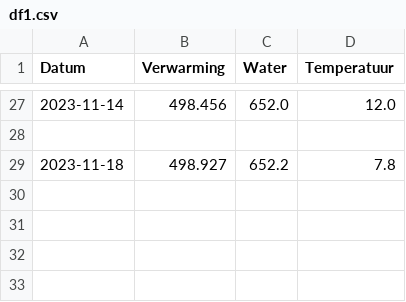
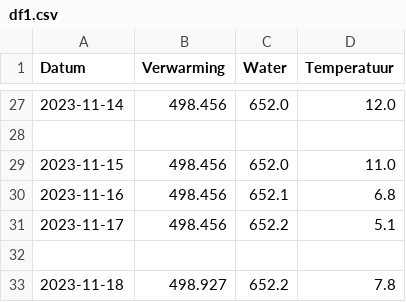
Before and after one commit to joey-van-alphen2/dashboard, a CSV file: df1.csv, drawn as a sheet; only a part is shown, gaps mark what is left out; the diff names each change by its address in the sheet, - before the commit and + after, or states it on an @@ line.

Commit message:
Update df1.csv

```diff
--- a/df1.csv
+++ b/df1.csv
+row 29: 2023-11-15 | 498.456 | 652.0 | 11.0
+row 30: 2023-11-16 | 498.456 | 652.1 | 6.8
+row 31: 2023-11-17 | 498.456 | 652.2 | 5.1
+row 32: (empty)
```
